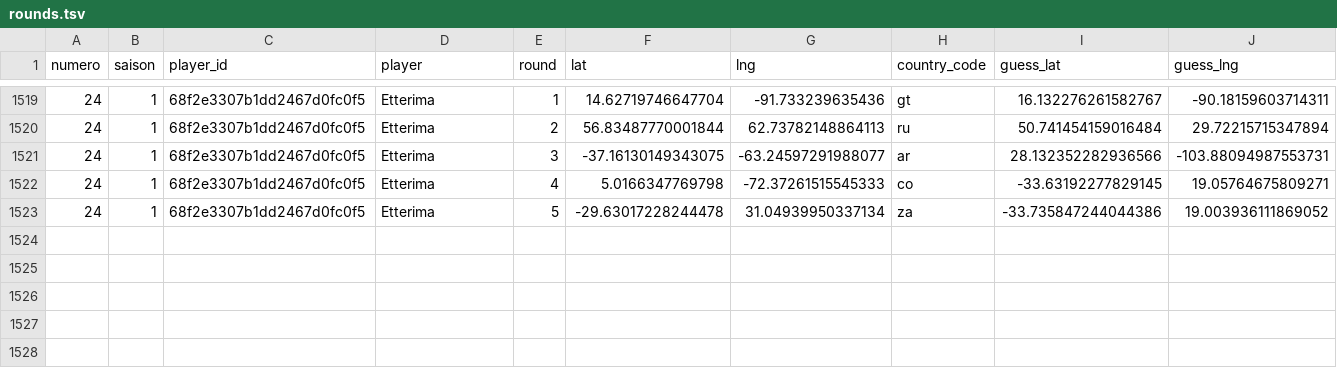
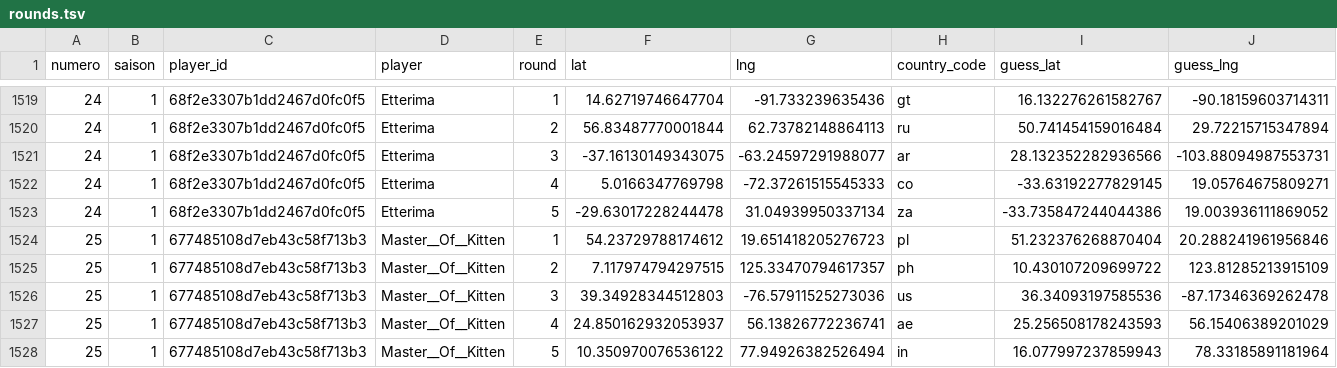
Before and after one commit to ComteUnderscoreL/geostats, a TSV file: data/rounds.tsv, drawn as a sheet; only a part is shown, gaps mark what is left out; rows hold the shown columns only; the diff names each change by its address in the sheet, - before the commit and + after, or states it on an @@ line.

```diff
--- a/data/rounds.tsv
+++ b/data/rounds.tsv
+row 1524: 25 | 1 | 677485108d7eb43c58f713b3 | Master__Of__Kitten | 1 | 54.23729788174612 | 19.651418205276723 | pl | 51.232376268870404 | 20.288241961956846
+row 1525: 25 | 1 | 677485108d7eb43c58f713b3 | Master__Of__Kitten | 2 | 7.117974794297515 | 125.33470794617357 | ph | 10.430107209699722 | 123.81285213915109
+row 1526: 25 | 1 | 677485108d7eb43c58f713b3 | Master__Of__Kitten | 3 | 39.34928344512803 | -76.57911525273036 | us | 36.34093197585536 | -87.17346369262478
+row 1527: 25 | 1 | 677485108d7eb43c58f713b3 | Master__Of__Kitten | 4 | 24.850162932053937 | 56.13826772236741 | ae | 25.256508178243593 | 56.15406389201029
+row 1528: 25 | 1 | 677485108d7eb43c58f713b3 | Master__Of__Kitten | 5 | 10.350970076536122 | 77.94926382526494 | in | 16.077997237859943 | 78.33185891181964
```
Also changed, not shown: data/totals.tsv.
